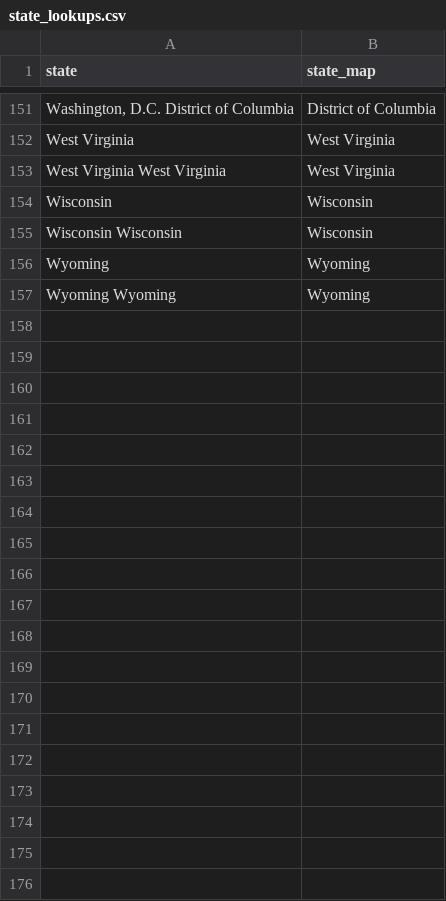
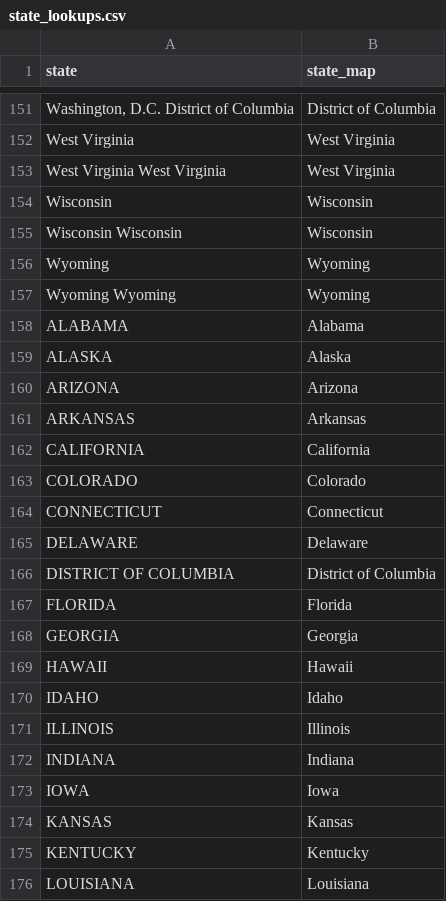
Before and after one commit to markjrieke/thedatadiary, a CSV file: 2021.09.26-president_momentum/data/lookups/state_lookups.csv, drawn as a sheet; only a part is shown, gaps mark what is left out; the diff covers the shown part only; the diff names each change by its address in the sheet, - before the commit and + after, or states it on an @@ line.

```diff
--- a/2021.09.26-president_momentum/data/lookups/state_lookups.csv
+++ b/2021.09.26-president_momentum/data/lookups/state_lookups.csv
+row 158: ALABAMA | Alabama
+row 159: ALASKA | Alaska
+row 160: ARIZONA | Arizona
+row 161: ARKANSAS | Arkansas
+row 162: CALIFORNIA | California
+row 163: COLORADO | Colorado
+row 164: CONNECTICUT | Connecticut
+row 165: DELAWARE | Delaware
+row 166: DISTRICT OF COLUMBIA | District of Columbia
+row 167: FLORIDA | Florida
+row 168: GEORGIA | Georgia
+row 169: HAWAII | Hawaii
+row 170: IDAHO | Idaho
+row 171: ILLINOIS | Illinois
+row 172: INDIANA | Indiana
+row 173: IOWA | Iowa
+row 174: KANSAS | Kansas
+row 175: KENTUCKY | Kentucky
+row 176: LOUISIANA | Louisiana
```
Also changed, not shown: 32 added rows elsewhere in this file, 2021.09.26-president_momentum/data/temp.csv, 1 other file.
